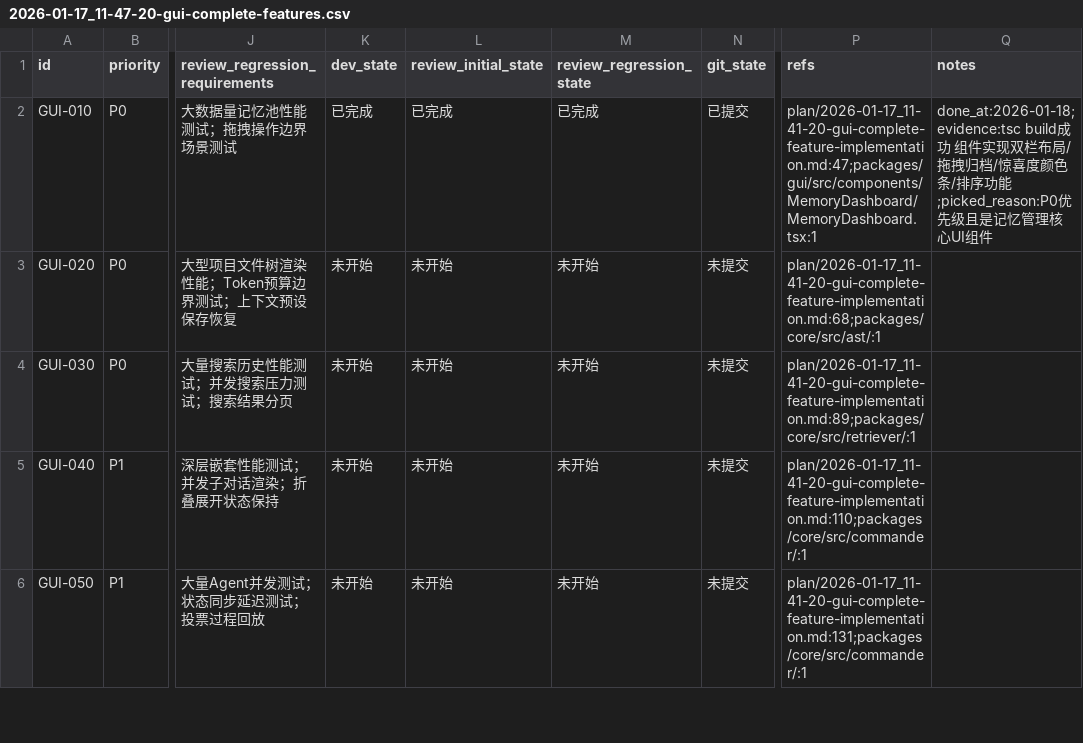
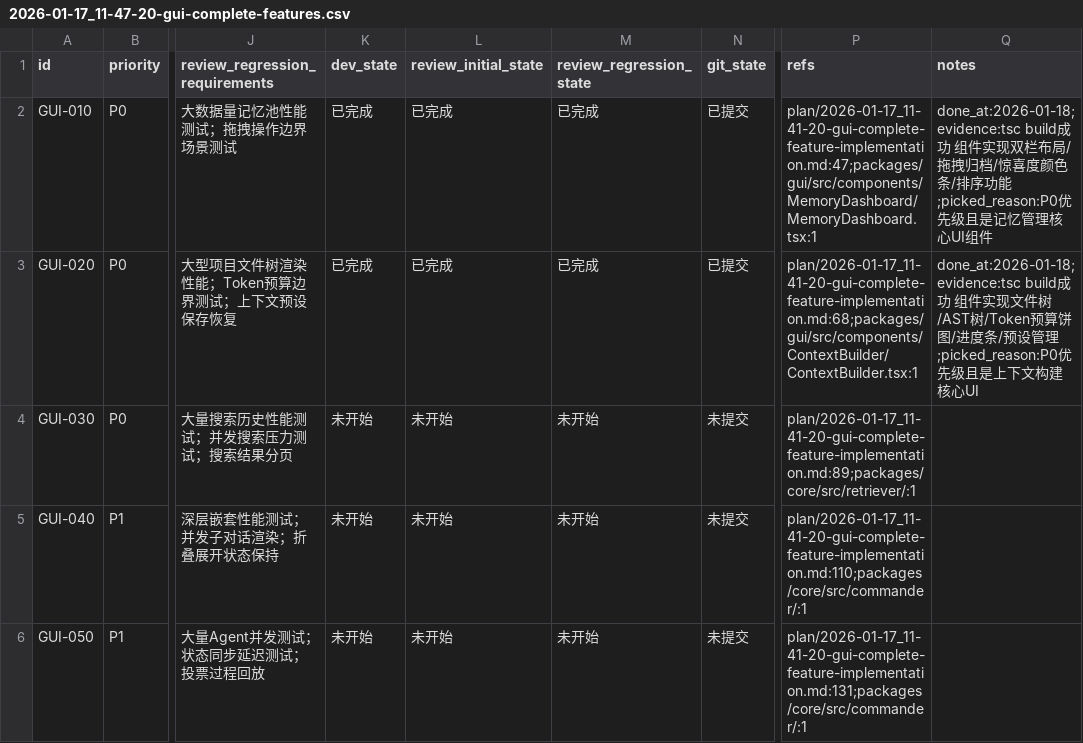
Before and after one commit to XingLingQAQ/Codeflow, a CSV file: issues/2026-01-17_11-47-20-gui-complete-features.csv, drawn as a sheet; only a part is shown, gaps mark what is left out; the diff names each change by its address in the sheet, - before the commit and + after, or states it on an @@ line.

```diff
--- a/issues/2026-01-17_11-47-20-gui-complete-features.csv
+++ b/issues/2026-01-17_11-47-20-gui-complete-features.csv
-K3 (dev_state): 未开始
+K3 (dev_state): 已完成
-L3 (review_initial_state): 未开始
+L3 (review_initial_state): 已完成
-M3 (review_regression_state): 未开始
+M3 (review_regression_state): 已完成
-N3 (git_state): 未提交
+N3 (git_state): 已提交
-P3 (refs): plan/2026-01-17_11-41-20-gui-complete-feature-implementation.md:68;packages/core/src/ast/:1
+P3 (refs): plan/2026-01-17_11-41-20-gui-complete-feature-implementation.md:68;packages/gui/src/components/ContextBuilder/ContextBuilder.tsx:1
-Q3 (notes): (empty)
+Q3 (notes): done_at:2026-01-18;evidence:tsc build成功 组件实现文件树/AST树/Token预算饼图/进度条/预设管理;picked_reason:P0优先级且是上下文构建核心UI
```
Also changed, not shown: 20 other files.
